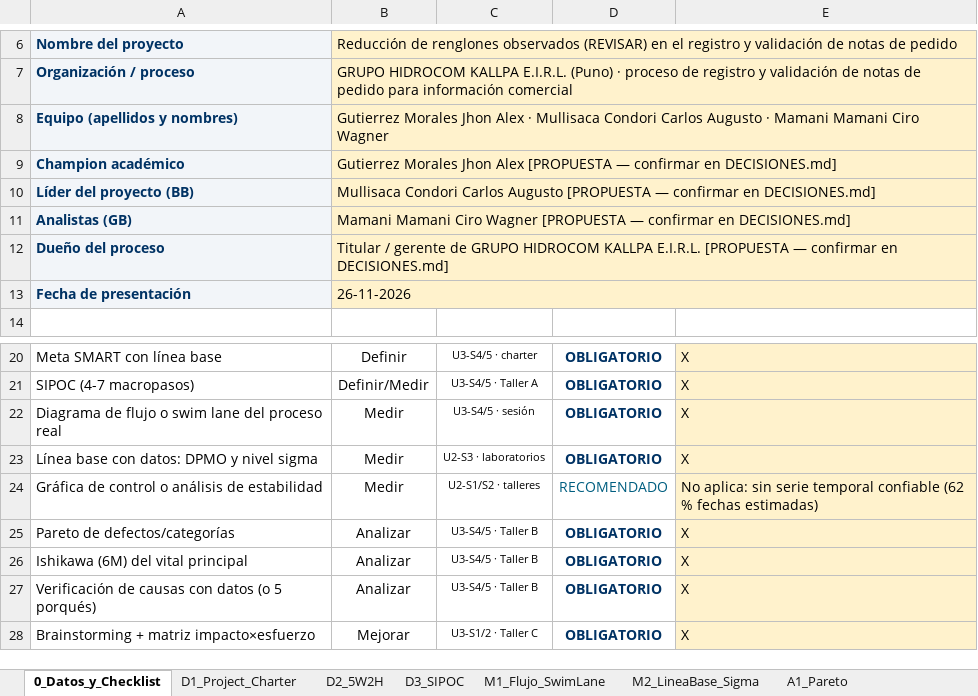
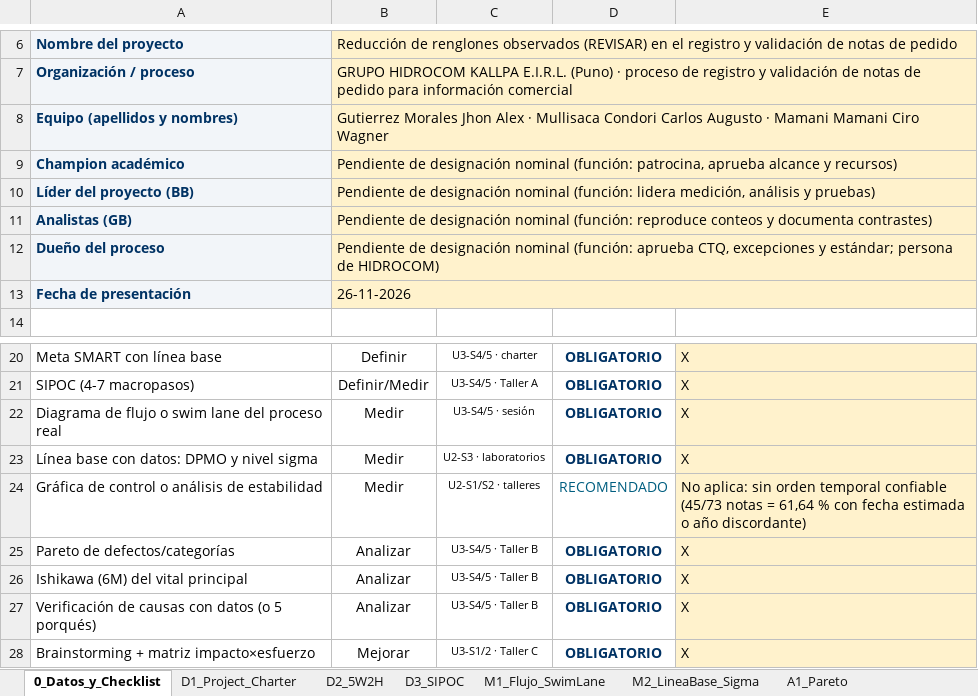
Before and after one commit to Nunclear/hidrocom-mejora-procesos-u3, an Excel workbook: 04_Producto_Final/U3_Formato_DMAIC_HIDROCOM.xlsx, sheet 0_Datos_y_Checklist, drawn as a sheet; only a part is shown, gaps mark what is left out; values as stored, in another font and other column widths than the file's, no borders; the diff names each change by its address in the sheet, - before the commit and + after, or states it on an @@ line.

```diff
--- a/04_Producto_Final/U3_Formato_DMAIC_HIDROCOM.xlsx (sheet 0_Datos_y_Checklist)
+++ b/04_Producto_Final/U3_Formato_DMAIC_HIDROCOM.xlsx (sheet 0_Datos_y_Checklist)
-B9: Gutierrez Morales Jhon Alex [PROPUESTA — confirmar en DECISIONES.md]
+B9: Pendiente de designación nominal (función: patrocina, aprueba alcance y recursos)
-B10: Mullisaca Condori Carlos Augusto [PROPUESTA — confirmar en DECISIONES.md]
+B10: Pendiente de designación nominal (función: lidera medición, análisis y pruebas)
-B11: Mamani Mamani Ciro Wagner [PROPUESTA — confirmar en DECISIONES.md]
+B11: Pendiente de designación nominal (función: reproduce conteos y documenta contrastes)
-B12: Titular / gerente de GRUPO HIDROCOM KALLPA E.I.R.L. [PROPUESTA — confirmar en DECISIONES.md]
+B12: Pendiente de designación nominal (función: aprueba CTQ, excepciones y estándar; persona de HIDROCOM)
-E24: …aplica: sin serie temporal confiable (62 % fechas estimadas)
+E24: …aplica: sin orden temporal confiable (45/73 notas = 61,64 % con fecha estimada o año discordante)
```
Also changed, not shown: sheet C2_Beneficios_Lecciones, sheet M2_LineaBase_Sigma, sheet I2_Plan_Accion, sheet A2_Ishikawa_Verificacion, sheet D1_Project_Charter, sheet D2_5W2H, 2 more sheets, other sheet tabs, formulas that keep their value, charts or pictures, 3 other files.
